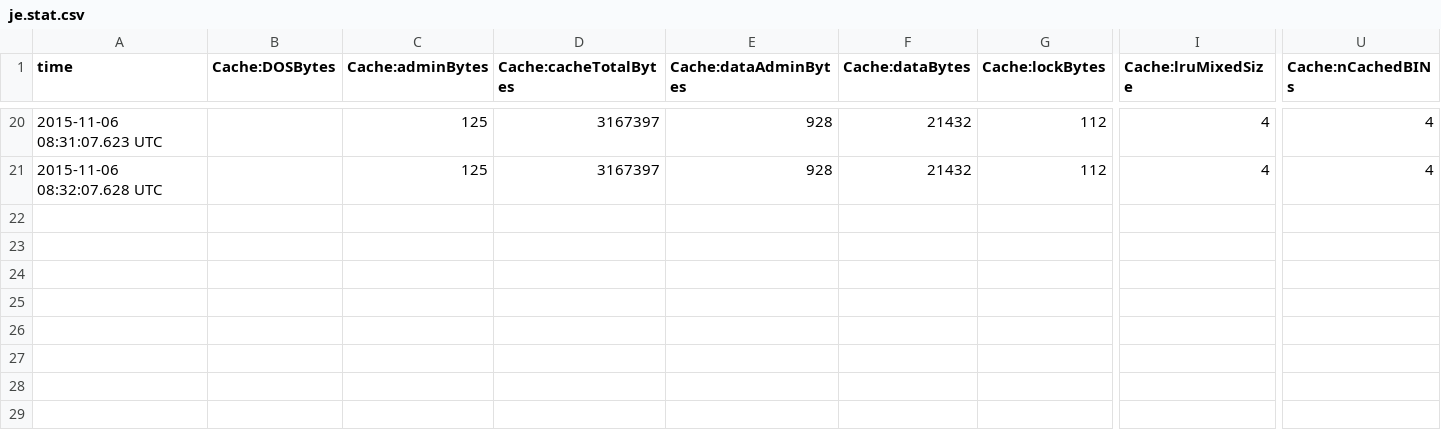
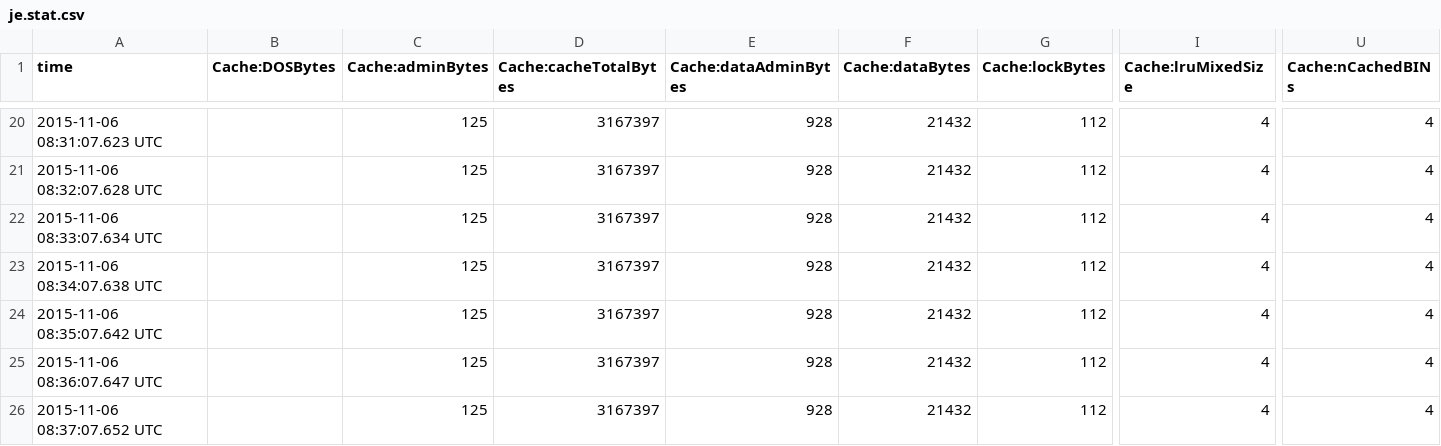
Before and after one commit to yeongjinc/SNUCSE2015F_DB, a CSV file: db/je.stat.csv, drawn as a sheet; only a part is shown, gaps mark what is left out; rows hold the shown columns only; the diff names each change by its address in the sheet, - before the commit and + after, or states it on an @@ line.

```diff
--- a/db/je.stat.csv
+++ b/db/je.stat.csv
+row 22: 2015-11-06 08:33:07.634 UTC |  | 125 | 3167397 | 928 | 21432 | 112 | 4 | 4
+row 23: 2015-11-06 08:34:07.638 UTC |  | 125 | 3167397 | 928 | 21432 | 112 | 4 | 4
+row 24: 2015-11-06 08:35:07.642 UTC |  | 125 | 3167397 | 928 | 21432 | 112 | 4 | 4
+row 25: 2015-11-06 08:36:07.647 UTC |  | 125 | 3167397 | 928 | 21432 | 112 | 4 | 4
+row 26: 2015-11-06 08:37:07.652 UTC |  | 125 | 3167397 | 928 | 21432 | 112 | 4 | 4
```
Also changed, not shown: 1 other file.
